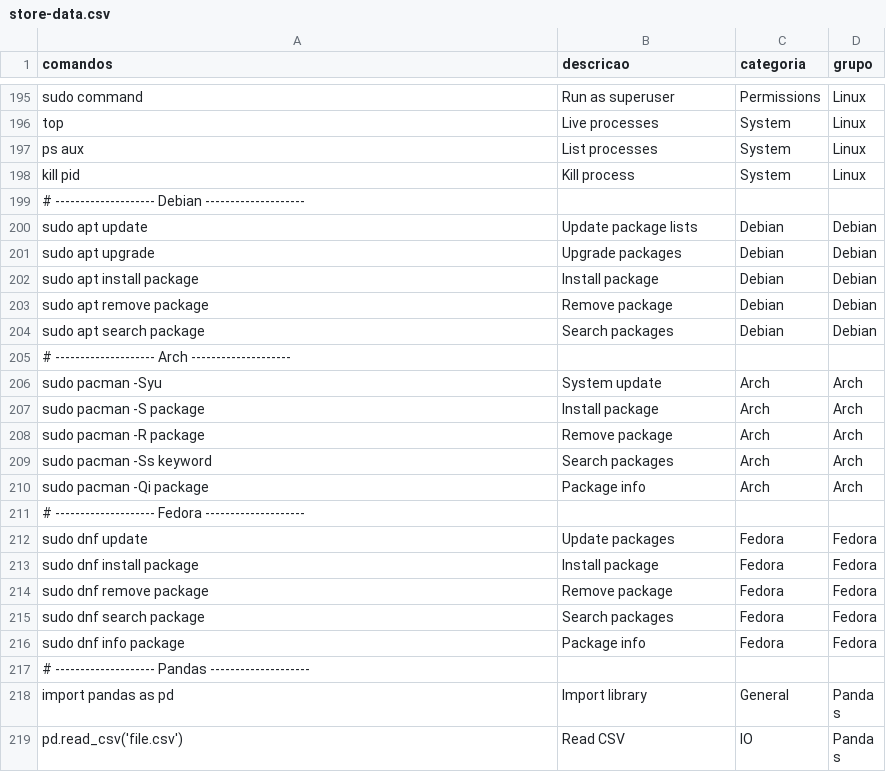
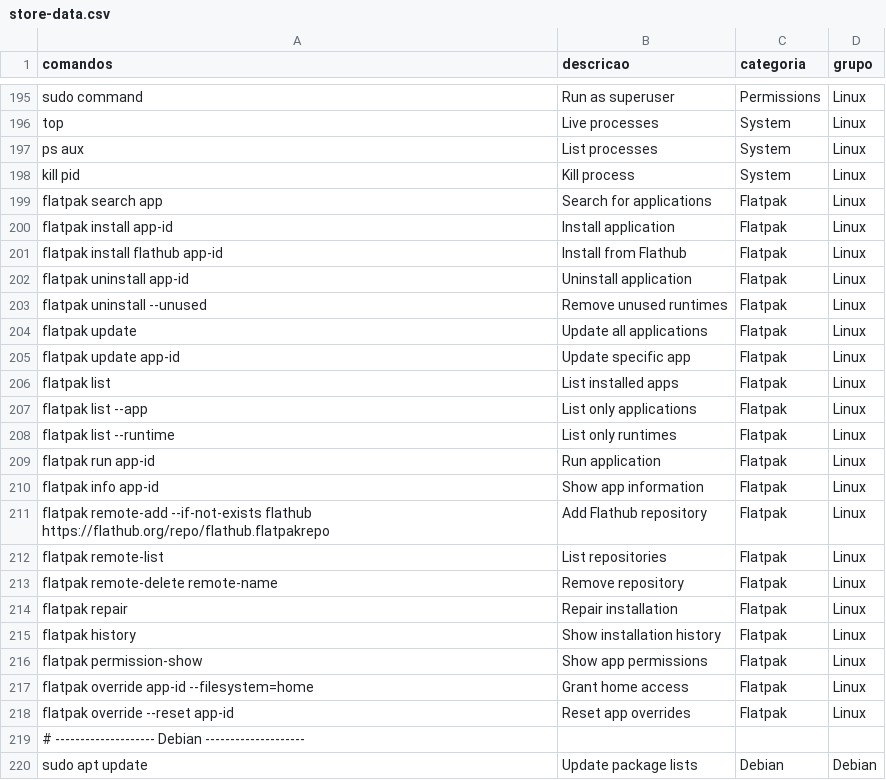
Before and after one commit to ConradoAlmeida/cheatsheets, a CSV file: _data/store-data.csv, drawn as a sheet; only a part is shown, gaps mark what is left out; the shorter side is filled out with more unchanged rows; the diff covers the shown part only; the diff names each change by its address in the sheet, - before the commit and + after, or states it on an @@ line.

Commit message:
Add Flatpak and PowerShell commands to cheatsheet

```diff
--- a/_data/store-data.csv
+++ b/_data/store-data.csv
+row 199: flatpak search app | Search for applications | Flatpak | Linux
+row 200: flatpak install app-id | Install application | Flatpak | Linux
+row 201: flatpak install flathub app-id | Install from Flathub | Flatpak | Linux
+row 202: flatpak uninstall app-id | Uninstall application | Flatpak | Linux
+row 203: flatpak uninstall --unused | Remove unused runtimes | Flatpak | Linux
+row 204: flatpak update | Update all applications | Flatpak | Linux
+row 205: flatpak update app-id | Update specific app | Flatpak | Linux
+row 206: flatpak list | List installed apps | Flatpak | Linux
+row 207: flatpak list --app | List only applications | Flatpak | Linux
+row 208: flatpak list --runtime | List only runtimes | Flatpak | Linux
+row 209: flatpak run app-id | Run application | Flatpak | Linux
+row 210: flatpak info app-id | Show app information | Flatpak | Linux
+row 211: flatpak remote-add --if-not-exists flathub https://flathub.org/repo/flathub.flatpakrepo | Add Flathub repository | Flatpak | Linux
+row 212: flatpak remote-list | List repositories | Flatpak | Linux
+row 213: flatpak remote-delete remote-name | Remove repository | Flatpak | Linux
+row 214: flatpak repair | Repair installation | Flatpak | Linux
+row 215: flatpak history | Show installation history | Flatpak | Linux
+row 216: flatpak permission-show | Show app permissions | Flatpak | Linux
+row 217: flatpak override app-id --filesystem=home | Grant home access | Flatpak | Linux
+row 218: flatpak override --reset app-id | Reset app overrides | Flatpak | Linux
```
Also changed, not shown: 28 added rows elsewhere in this file.
